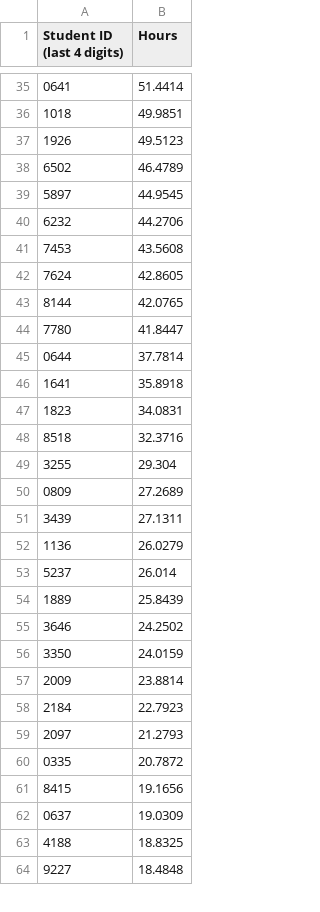
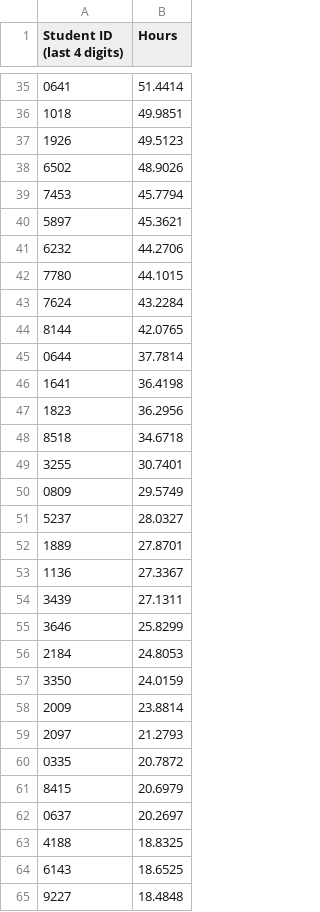
Before and after one commit to Team3128/2018-19-attendance-data, a CSV file: totalhours.csv, drawn as a sheet; only a part is shown, gaps mark what is left out; the diff covers the shown part only.

Commit message:
2019-02-06: Total Hours

```diff
--- a/totalhours.csv
+++ b/totalhours.csv
@@ -37,28 +37,29 @@ Student ID (last 4 digits), Hours
 1926,49.5123
-6502,46.4789
-5897,44.9545
+6502,48.9026
+7453,45.7794
+5897,45.3621
 6232,44.2706
-7453,43.5608
-7624,42.8605
+7780,44.1015
+7624,43.2284
 8144,42.0765
-7780,41.8447
 0644,37.7814
-1641,35.8918
-1823,34.0831
-8518,32.3716
-3255,29.304
-0809,27.2689
+1641,36.4198
+1823,36.2956
+8518,34.6718
+3255,30.7401
+0809,29.5749
+5237,28.0327
+1889,27.8701
+1136,27.3367
 3439,27.1311
-1136,26.0279
-5237,26.014
-1889,25.8439
-3646,24.2502
+3646,25.8299
+2184,24.8053
 3350,24.0159
 2009,23.8814
-2184,22.7923
 2097,21.2793
 0335,20.7872
-8415,19.1656
-0637,19.0309
+8415,20.6979
+0637,20.2697
 4188,18.8325
+6143,18.6525
 9227,18.4848
```
Also changed, not shown: 5 added rows, 6 removed rows and 15 edited cells elsewhere in this file.
